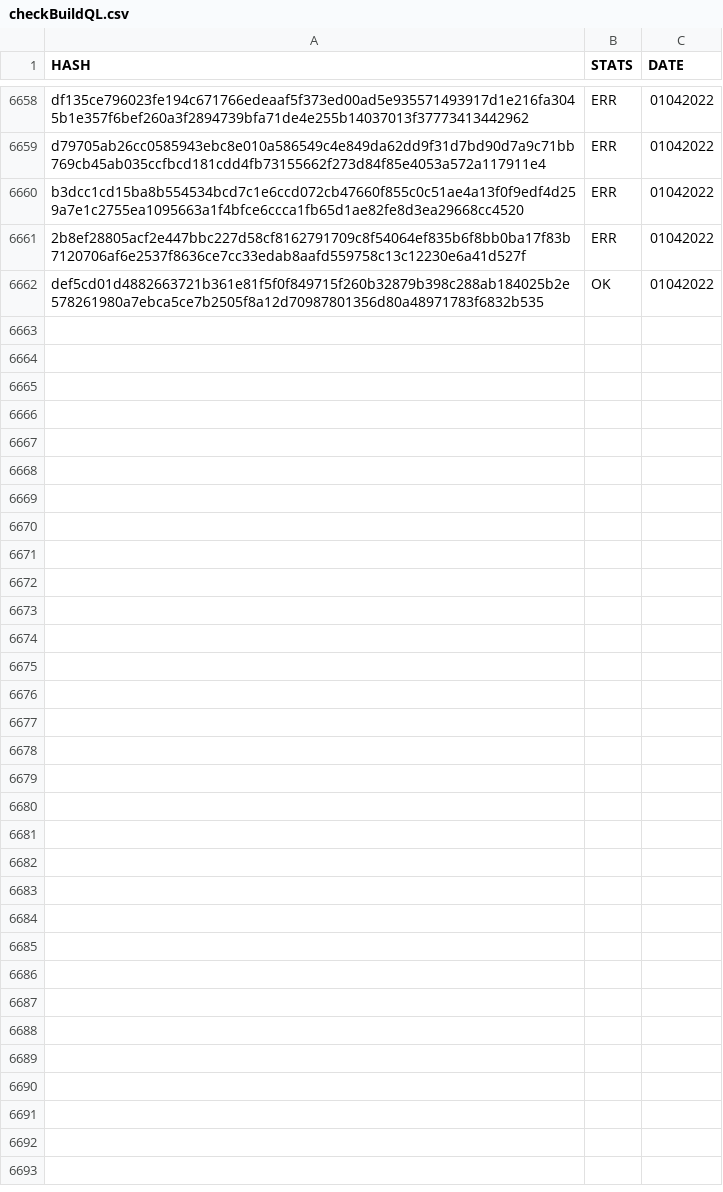
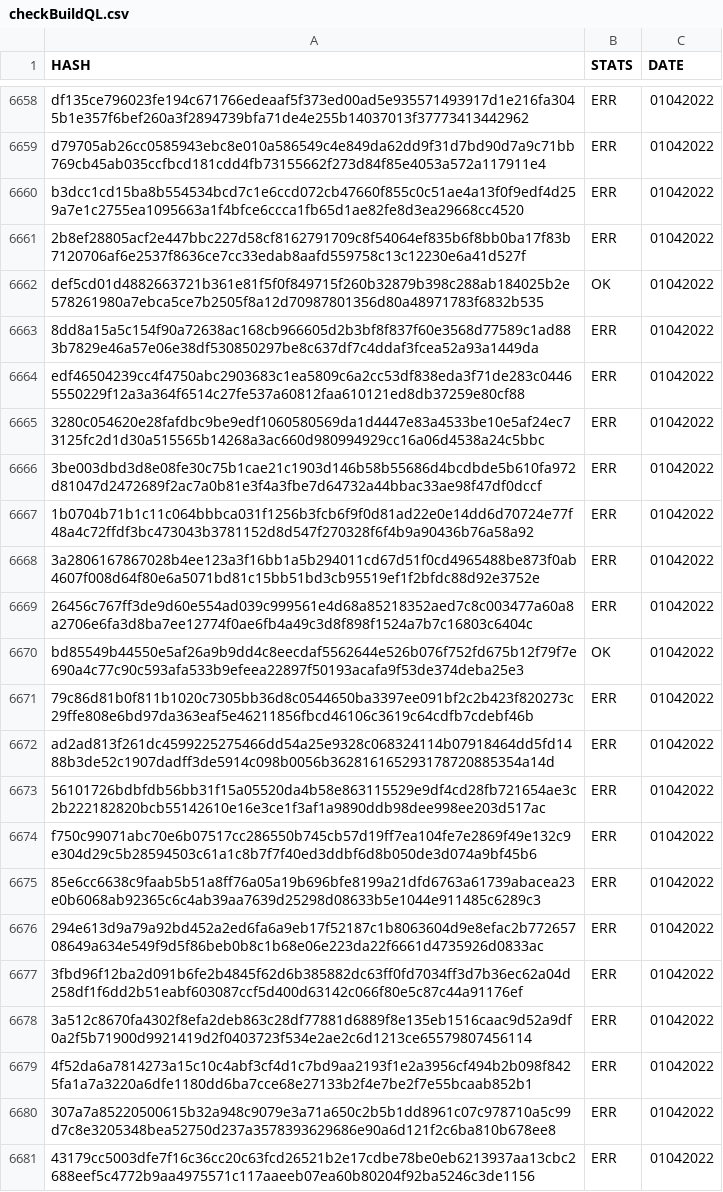
Before and after one commit to saramentr/myCheckBuild, a CSV file: checkBuildQL.csv, drawn as a sheet; only a part is shown, gaps mark what is left out; the diff covers the shown part only.

```diff
--- a/checkBuildQL.csv
+++ b/checkBuildQL.csv
@@ -6662 +6662,20 @@ b3dcc1cd15ba8b554534bcd7c1e6ccd072cb47660f855c0c51ae4a13f0f9edf4d259a7e1c2755ea1
 def5cd01d4882663721b361e81f5f0f849715f260b32879b398c288ab184025b2e578261980a7ebca5ce7b2505f8a12d70987801356d80a48971783f6832b535,OK,01042022
+8dd8a15a5c154f90a72638ac168cb966605d2b3bf8f837f60e3568d77589c1ad883b7829e46a57e06e38df530850297be8c637df7c4ddaf3fcea52a93a1449da,ERR,01042022
+edf46504239cc4f4750abc2903683c1ea5809c6a2cc53df838eda3f71de283c04465550229f12a3a364f6514c27fe537a60812faa610121ed8db37259e80cf88,ERR,01042022
+3280c054620e28fafdbc9be9edf1060580569da1d4447e83a4533be10e5af24ec73125fc2d1d30a515565b14268a3ac660d980994929cc16a06d4538a24c5bbc,ERR,01042022
+3be003dbd3d8e08fe30c75b1cae21c1903d146b58b55686d4bcdbde5b610fa972d81047d2472689f2ac7a0b81e3f4a3fbe7d64732a44bbac33ae98f47df0dccf,ERR,01042022
+1b0704b71b1c11c064bbbca031f1256b3fcb6f9f0d81ad22e0e14dd6d70724e77f48a4c72ffdf3bc473043b3781152d8d547f270328f6f4b9a90436b76a58a92,ERR,01042022
+3a2806167867028b4ee123a3f16bb1a5b294011cd67d51f0cd4965488be873f0ab4607f008d64f80e6a5071bd81c15bb51bd3cb95519ef1f2bfdc88d92e3752e,ERR,01042022
+26456c767ff3de9d60e554ad039c999561e4d68a85218352aed7c8c003477a60a8a2706e6fa3d8ba7ee12774f0ae6fb4a49c3d8f898f1524a7b7c16803c6404c,ERR,01042022
+bd85549b44550e5af26a9b9dd4c8eecdaf5562644e526b076f752fd675b12f79f7e690a4c77c90c593afa533b9efeea22897f50193acafa9f53de374deba25e3,OK,01042022
+79c86d81b0f811b1020c7305bb36d8c0544650ba3397ee091bf2c2b423f820273c29ffe808e6bd97da363eaf5e46211856fbcd46106c3619c64cdfb7cdebf46b,ERR,01042022
+ad2ad813f261dc4599225275466dd54a25e9328c068324114b07918464dd5fd1488b3de52c1907dadff3de5914c098b0056b362816165293178720885354a14d,ERR,01042022
+56101726bdbfdb56bb31f15a05520da4b58e863115529e9df4cd28fb721654ae3c2b222182820bcb55142610e16e3ce1f3af1a9890ddb98dee998ee203d517ac,ERR,01042022
+f750c99071abc70e6b07517cc286550b745cb57d19ff7ea104fe7e2869f49e132c9e304d29c5b28594503c61a1c8b7f7f40ed3ddbf6d8b050de3d074a9bf45b6,ERR,01042022
+85e6cc6638c9faab5b51a8ff76a05a19b696bfe8199a21dfd6763a61739abacea23e0b6068ab92365c6c4ab39aa7639d25298d08633b5e1044e911485c6289c3,ERR,01042022
+294e613d9a79a92bd452a2ed6fa6a9eb17f52187c1b8063604d9e8efac2b77265708649a634e549f9d5f86beb0b8c1b68e06e223da22f6661d4735926d0833ac,ERR,01042022
+3fbd96f12ba2d091b6fe2b4845f62d6b385882dc63ff0fd7034ff3d7b36ec62a04d258df1f6dd2b51eabf603087ccf5d400d63142c066f80e5c87c44a91176ef,ERR,01042022
+3a512c8670fa4302f8efa2deb863c28df77881d6889f8e135eb1516caac9d52a9df0a2f5b71900d9921419d2f0403723f534e2ae2c6d1213ce65579807456114,ERR,01042022
+4f52da6a7814273a15c10c4abf3cf4d1c7bd9aa2193f1e2a3956cf494b2b098f8425fa1a7a3220a6dfe1180dd6ba7cce68e27133b2f4e7be2f7e55bcaab852b1,ERR,01042022
+307a7a85220500615b32a948c9079e3a71a650c2b5b1dd8961c07c978710a5c99d7c8e3205348bea52750d237a3578393629686e90a6d121f2c6ba810b678ee8,ERR,01042022
+43179cc5003dfe7f16c36cc20c63fcd26521b2e17cdbe78be0eb6213937aa13cbc2688eef5c4772b9aa4975571c117aaeeb07ea60b80204f92ba5246c3de1156,ERR,01042022
```
Also changed, not shown: 22 added rows elsewhere in this file, 1 other file.
